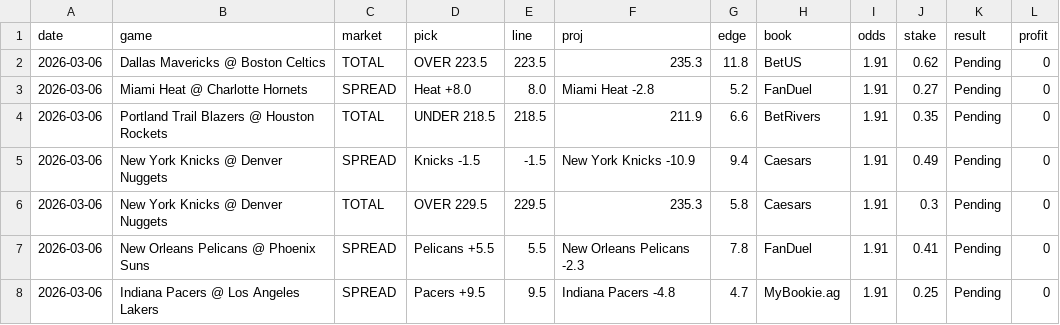
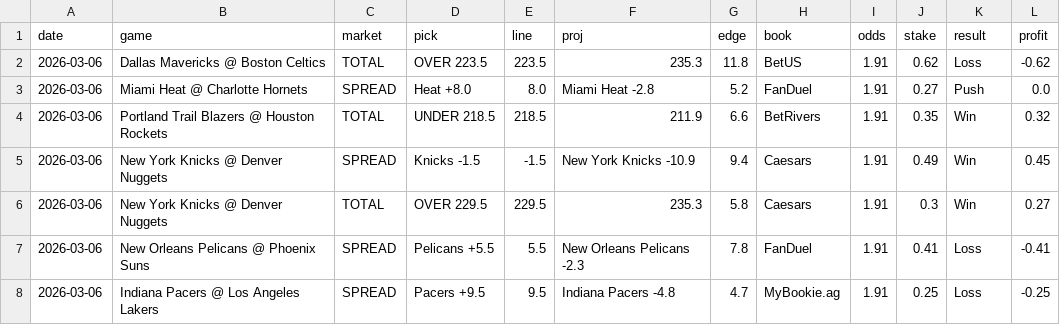
Before and after one commit to mackchiu/AutoBetTracker, a CSV file: data/2026-03-06_team_model.csv, drawn as a sheet.

Commit message:
Grade team model: 3-3-1 (-0.24u)

```diff
--- a/data/2026-03-06_team_model.csv
+++ b/data/2026-03-06_team_model.csv
@@ -1,8 +1,8 @@
 date,game,market,pick,line,proj,edge,book,odds,stake,result,profit
-2026-03-06,Dallas Mavericks @ Boston Celtics,TOTAL,OVER 223.5,223.5,235.3,11.8,BetUS,1.91,0.62,Pending,0
-2026-03-06,Miami Heat @ Charlotte Hornets,SPREAD,Heat +8.0,8.0,Miami Heat -2.8,5.2,FanDuel,1.91,0.27,Pending,0
-2026-03-06,Portland Trail Blazers @ Houston Rockets,TOTAL,UNDER 218.5,218.5,211.9,6.6,BetRivers,1.91,0.35,Pending,0
-2026-03-06,New York Knicks @ Denver Nuggets,SPREAD,Knicks -1.5,-1.5,New York Knicks -10.9,9.4,Caesars,1.91,0.49,Pending,0
-2026-03-06,New York Knicks @ Denver Nuggets,TOTAL,OVER 229.5,229.5,235.3,5.8,Caesars,1.91,0.3,Pending,0
-2026-03-06,New Orleans Pelicans @ Phoenix Suns,SPREAD,Pelicans +5.5,5.5,New Orleans Pelicans -2.3,7.8,FanDuel,1.91,0.41,Pending,0
-2026-03-06,Indiana Pacers @ Los Angeles Lakers,SPREAD,Pacers +9.5,9.5,Indiana Pacers -4.8,4.7,MyBookie.ag,1.91,0.25,Pending,0
+2026-03-06,Dallas Mavericks @ Boston Celtics,TOTAL,OVER 223.5,223.5,235.3,11.8,BetUS,1.91,0.62,Loss,-0.62
+2026-03-06,Miami Heat @ Charlotte Hornets,SPREAD,Heat +8.0,8.0,Miami Heat -2.8,5.2,FanDuel,1.91,0.27,Push,0.0
+2026-03-06,Portland Trail Blazers @ Houston Rockets,TOTAL,UNDER 218.5,218.5,211.9,6.6,BetRivers,1.91,0.35,Win,0.32
+2026-03-06,New York Knicks @ Denver Nuggets,SPREAD,Knicks -1.5,-1.5,New York Knicks -10.9,9.4,Caesars,1.91,0.49,Win,0.45
+2026-03-06,New York Knicks @ Denver Nuggets,TOTAL,OVER 229.5,229.5,235.3,5.8,Caesars,1.91,0.3,Win,0.27
+2026-03-06,New Orleans Pelicans @ Phoenix Suns,SPREAD,Pelicans +5.5,5.5,New Orleans Pelicans -2.3,7.8,FanDuel,1.91,0.41,Loss,-0.41
+2026-03-06,Indiana Pacers @ Los Angeles Lakers,SPREAD,Pacers +9.5,9.5,Indiana Pacers -4.8,4.7,MyBookie.ag,1.91,0.25,Loss,-0.25
```
